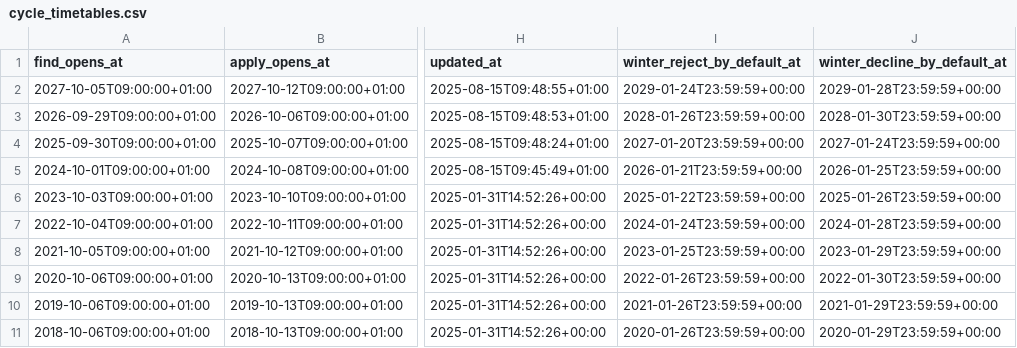
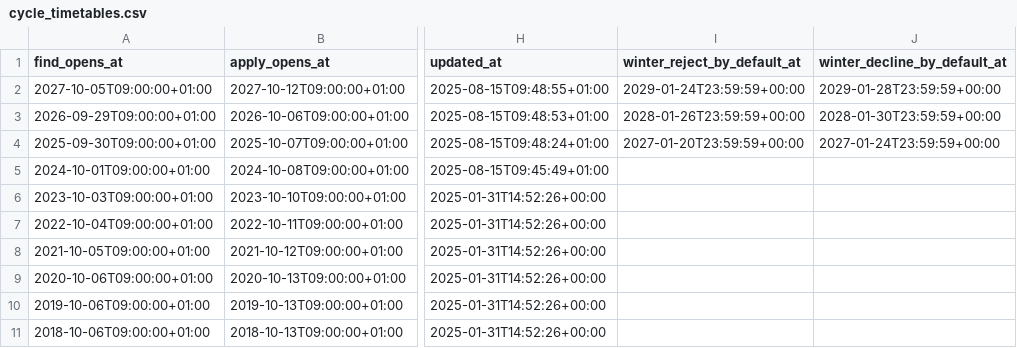
Before and after one commit to DFE-Digital/apply-for-teacher-training, a CSV file: config/initializers/cycle_timetables.csv, drawn as a sheet; only a part is shown, gaps mark what is left out; the diff names each change by its address in the sheet, - before the commit and + after, or states it on an @@ line.

Commit message:
Remove winter dates from CSV for earlier recruitment cycles

```diff
--- a/config/initializers/cycle_timetables.csv
+++ b/config/initializers/cycle_timetables.csv
-I5 (winter_reject_by_default_at): 2026-01-21T23:59:59+00:00
+I5 (winter_reject_by_default_at): (empty)
-J5 (winter_decline_by_default_at): 2026-01-25T23:59:59+00:00
+J5 (winter_decline_by_default_at): (empty)
-I6 (winter_reject_by_default_at): 2025-01-22T23:59:59+00:00
+I6 (winter_reject_by_default_at): (empty)
-J6 (winter_decline_by_default_at): 2025-01-26T23:59:59+00:00
+J6 (winter_decline_by_default_at): (empty)
-I7 (winter_reject_by_default_at): 2024-01-24T23:59:59+00:00
+I7 (winter_reject_by_default_at): (empty)
-J7 (winter_decline_by_default_at): 2024-01-28T23:59:59+00:00
+J7 (winter_decline_by_default_at): (empty)
-I8 (winter_reject_by_default_at): 2023-01-25T23:59:59+00:00
+I8 (winter_reject_by_default_at): (empty)
-J8 (winter_decline_by_default_at): 2023-01-29T23:59:59+00:00
+J8 (winter_decline_by_default_at): (empty)
-I9 (winter_reject_by_default_at): 2022-01-26T23:59:59+00:00
+I9 (winter_reject_by_default_at): (empty)
-J9 (winter_decline_by_default_at): 2022-01-30T23:59:59+00:00
+J9 (winter_decline_by_default_at): (empty)
-I10 (winter_reject_by_default_at): 2021-01-26T23:59:59+00:00
+I10 (winter_reject_by_default_at): (empty)
-J10 (winter_decline_by_default_at): 2021-01-29T23:59:59+00:00
+J10 (winter_decline_by_default_at): (empty)
-I11 (winter_reject_by_default_at): 2020-01-26T23:59:59+00:00
+I11 (winter_reject_by_default_at): (empty)
-J11 (winter_decline_by_default_at): 2020-01-29T23:59:59+00:00
+J11 (winter_decline_by_default_at): (empty)
```
